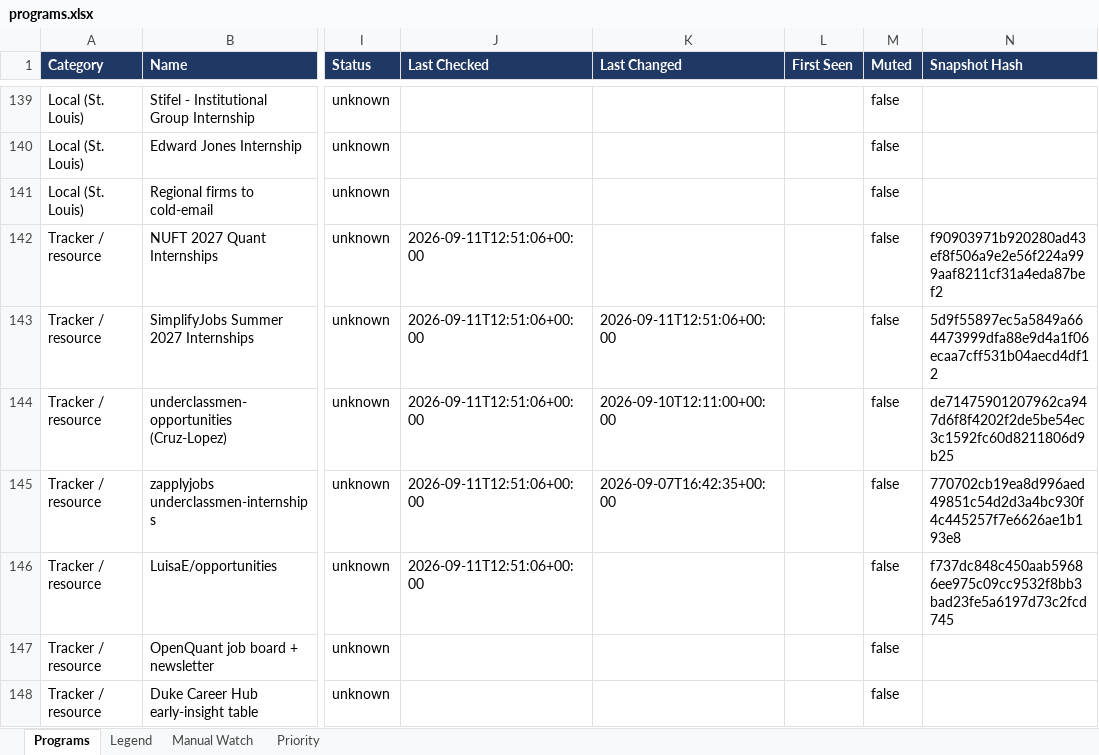
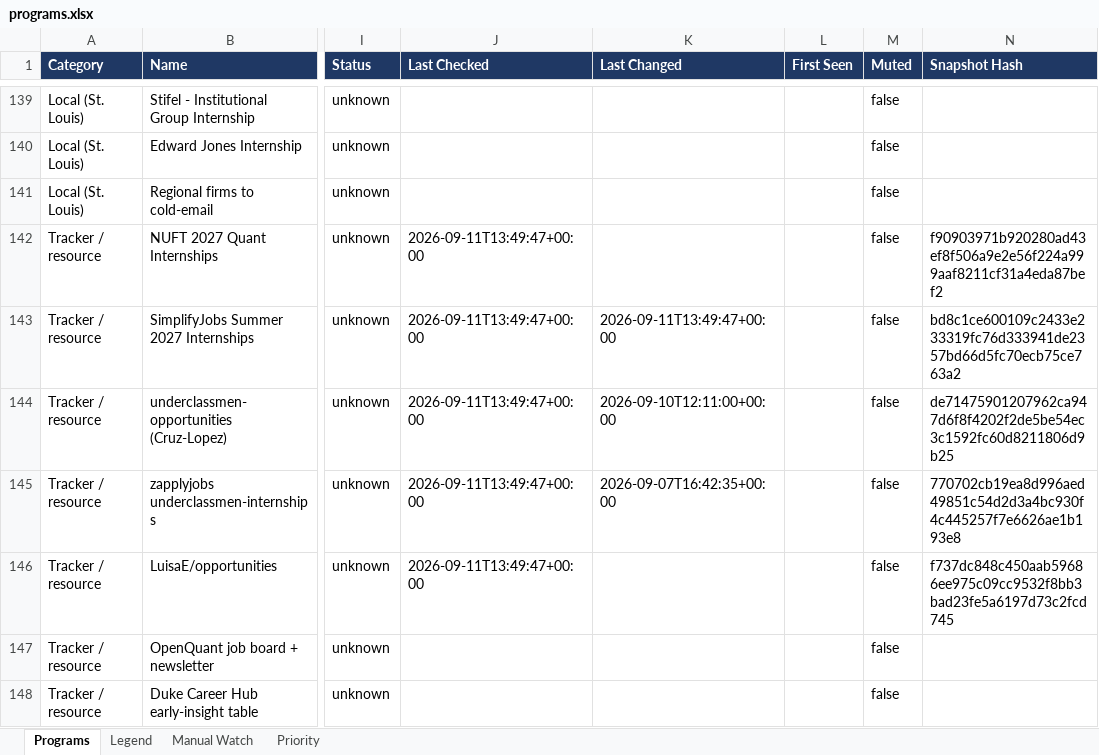
Before and after one commit to YeziShanYang/Internship-Opportunity-Aggregator, an Excel workbook: out/programs.xlsx, sheet Programs, drawn as a sheet; only a part is shown, gaps mark what is left out; values as stored, in another font and other column widths than the file's, no borders; the diff names each change by its address in the sheet, - before the commit and + after, or states it on an @@ line.

```diff
--- a/out/programs.xlsx (sheet Programs)
+++ b/out/programs.xlsx (sheet Programs)
-J142:J146 (Last Checked): 2026-09-11T12:51:06+00:00
+J142:J146 (Last Checked): 2026-09-11T13:49:47+00:00
-K143 (Last Changed): 2026-09-11T12:51:06+00:00
+K143 (Last Changed): 2026-09-11T13:49:47+00:00
-N143 (Snapshot Hash): 5d9f55897ec5a5849a664473999dfa88e9d4a1f06ecaa7cff531b04aecd4df12
+N143 (Snapshot Hash): bd8c1ce600109c2433e233319fc76d333941de2357bd66d5fc70ecb75ce763a2
```
Also changed, not shown: 4 other files.
